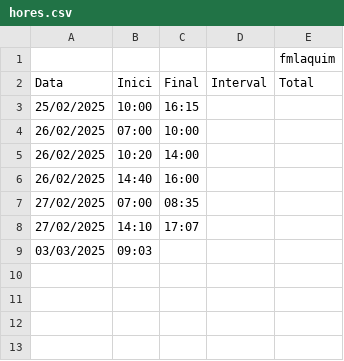
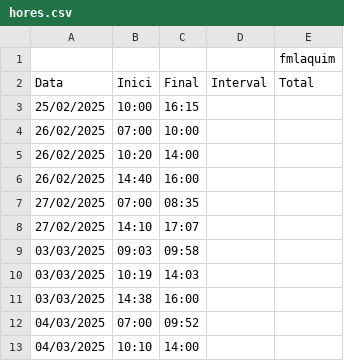
Before and after one commit to sb-xavimat/fmalquim, a CSV file: hores.csv, drawn as a sheet.

```diff
--- a/hores.csv
+++ b/hores.csv
@@ -8,2 +8,6 @@ Data,Inici,Final,Interval,Total
 27/02/2025,14:10,17:07
-03/03/2025,09:03,
+03/03/2025,09:03,09:58
+03/03/2025,10:19,14:03
+03/03/2025,14:38,16:00
+04/03/2025,07:00,09:52
+04/03/2025,10:10,14:00,
```
Also changed, not shown: 2 other files.
